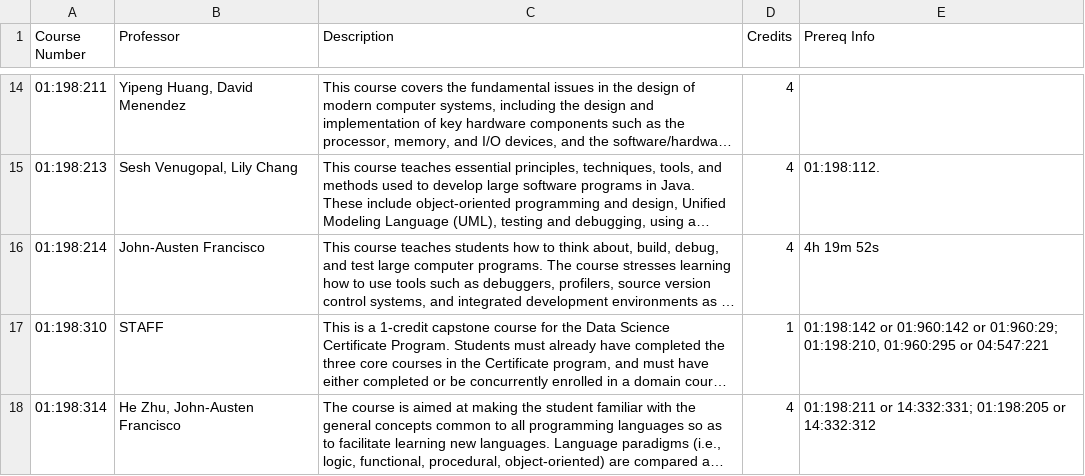
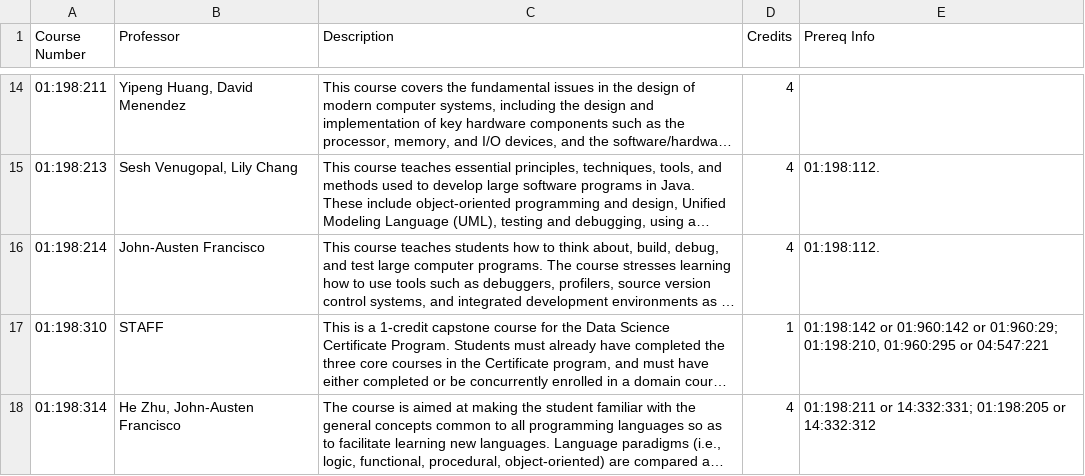
Before and after one commit to MugPand/RutgersChatbot, a CSV file: CSClass_info.csv, drawn as a sheet; only a part is shown, gaps mark what is left out; long unchanged cells end in …; the diff names each change by its address in the sheet, - before the commit and + after, or states it on an @@ line.

Commit message:
Add files via upload

```diff
--- a/CSClass_info.csv
+++ b/CSClass_info.csv
-E16 (Prereq Info): 4h 19m 52s
+E16 (Prereq Info): 01:198:112.
```
